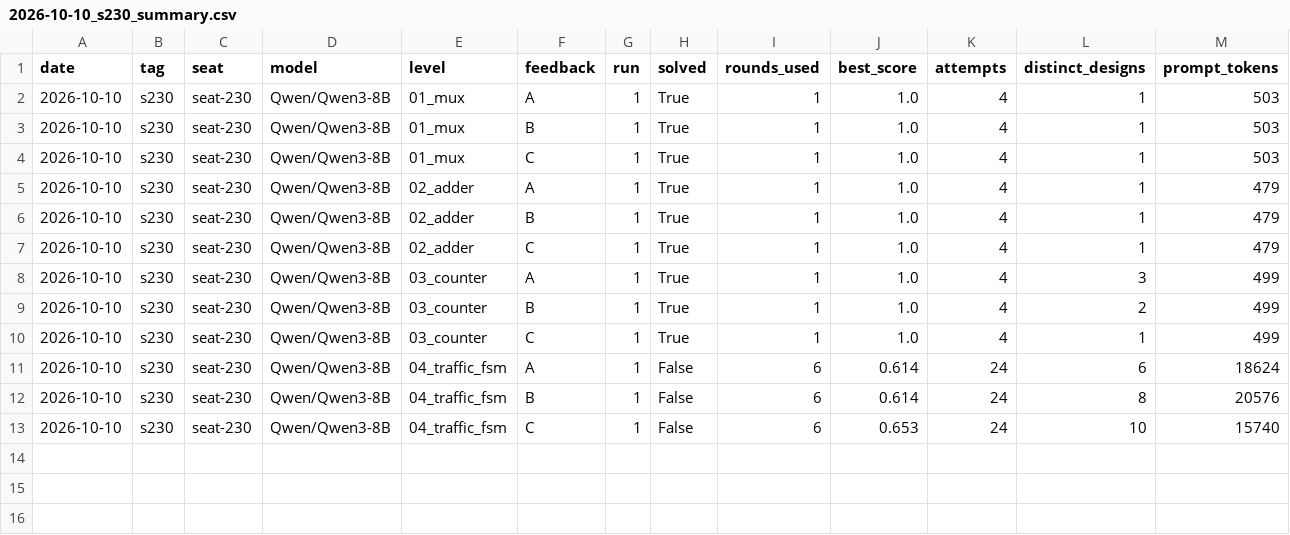
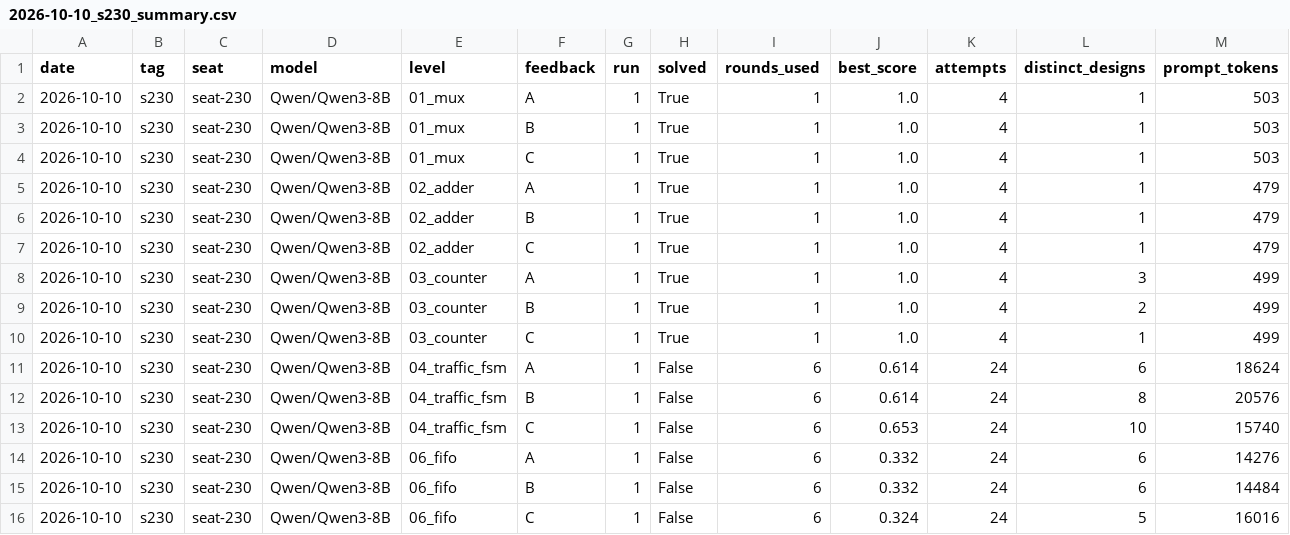
Before and after one commit to krishmehtagit/Six_Seven, a CSV file: results/2026-10-10_s230_summary.csv, drawn as a sheet; only a part is shown; rows hold the shown columns only; the diff names each change by its address in the sheet, - before the commit and + after, or states it on an @@ line.

```diff
--- a/results/2026-10-10_s230_summary.csv
+++ b/results/2026-10-10_s230_summary.csv
+row 14: 2026-10-10 | s230 | seat-230 | Qwen/Qwen3-8B | 06_fifo | A | 1 | False | 6 | 0.332 | 24 | 6 | 14276
+row 15: 2026-10-10 | s230 | seat-230 | Qwen/Qwen3-8B | 06_fifo | B | 1 | False | 6 | 0.332 | 24 | 6 | 14484
+row 16: 2026-10-10 | s230 | seat-230 | Qwen/Qwen3-8B | 06_fifo | C | 1 | False | 6 | 0.324 | 24 | 5 | 16016
```
Also changed, not shown: results/2026-10-10_s231_summary.csv, results/2026-10-10_s232_summary.csv, 18 other files.
